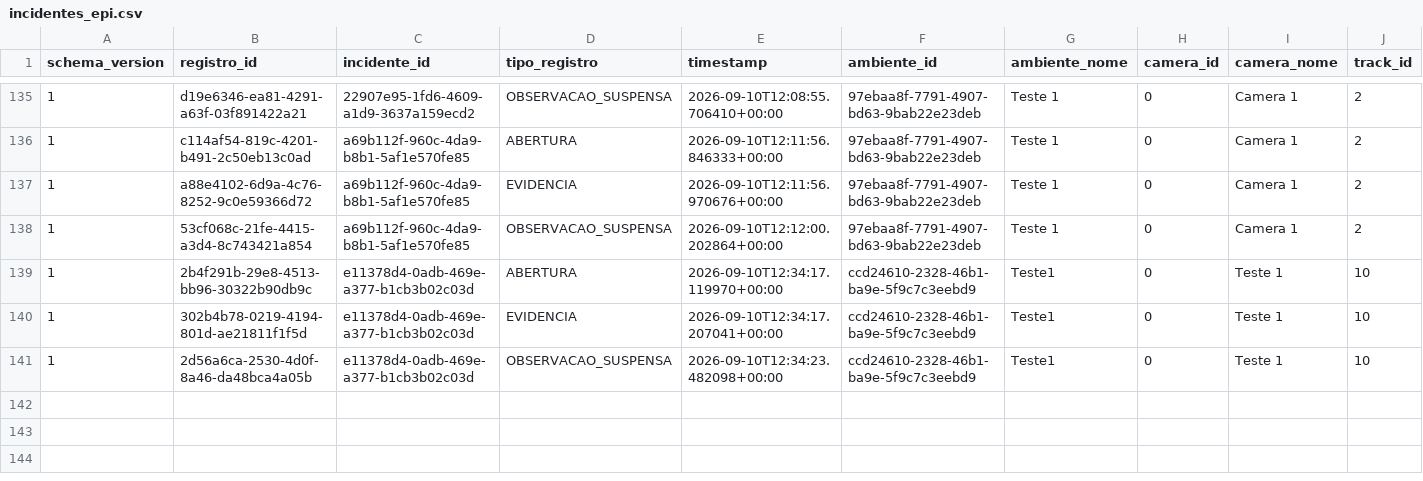
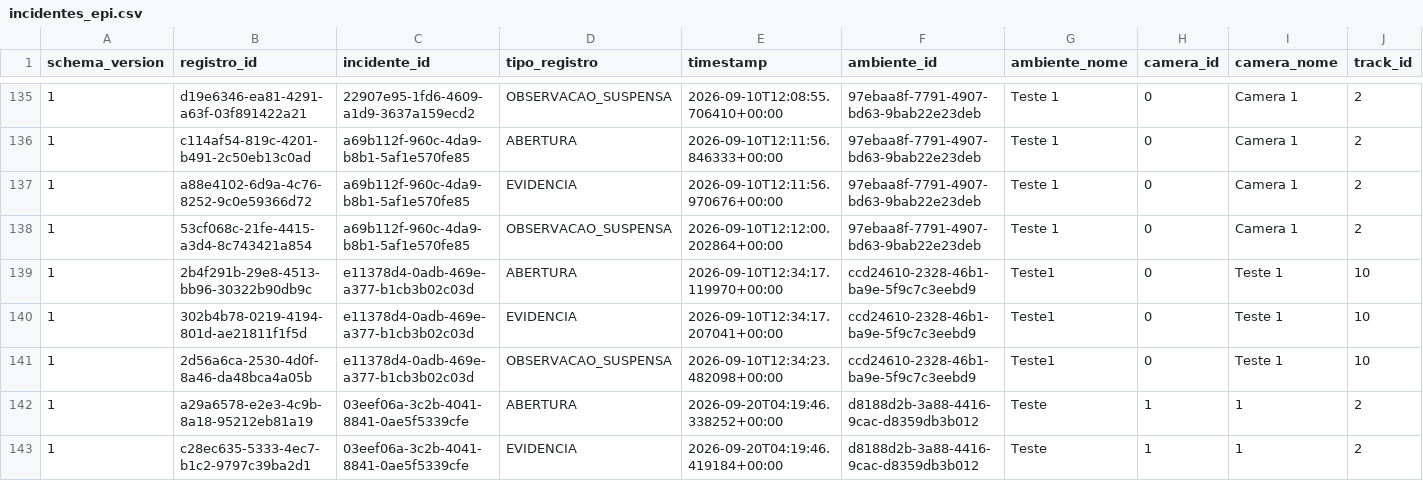
Before and after one commit to ArthurEdersonSilva/Challenge_2026, a CSV file: incidentes_epi.csv, drawn as a sheet; only a part is shown, gaps mark what is left out; rows hold the shown columns only; the diff names each change by its address in the sheet, - before the commit and + after, or states it on an @@ line.

```diff
--- a/incidentes_epi.csv
+++ b/incidentes_epi.csv
+row 142: 1 | a29a6578-e2e3-4c9b-8a18-95212eb81a19 | 03eef06a-3c2b-4041-8841-0ae5f5339cfe | ABERTURA | 2026-09-20T04:19:46.338252+00:00 | d8188d2b-3a88-4416-9cac-d8359db3b012 | Teste | 1 | 1 | 2
+row 143: 1 | c28ec635-5333-4ec7-b1c2-9797c39ba2d1 | 03eef06a-3c2b-4041-8841-0ae5f5339cfe | EVIDENCIA | 2026-09-20T04:19:46.419184+00:00 | d8188d2b-3a88-4416-9cac-d8359db3b012 | Teste | 1 | 1 | 2
```
Also changed, not shown: 52 other files.
